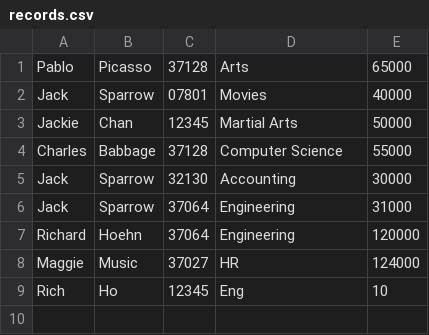
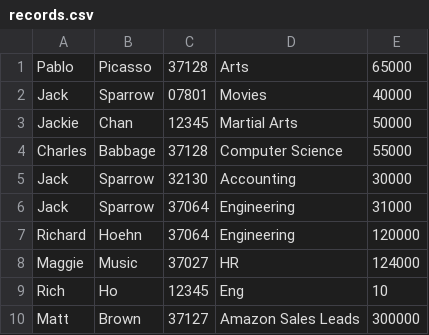
Before and after one commit to richardhoehn/mtsu.csci.6050, a CSV file: project04/records.csv, drawn as a sheet.

```diff
--- a/project04/records.csv
+++ b/project04/records.csv
@@ -9 +9,2 @@ Maggie,Music,37027,HR,124000
 Rich,Ho,12345,Eng,10
+Matt,Brown,37127,Amazon Sales Leads,300000
```
Also changed, not shown: 4 other files.
